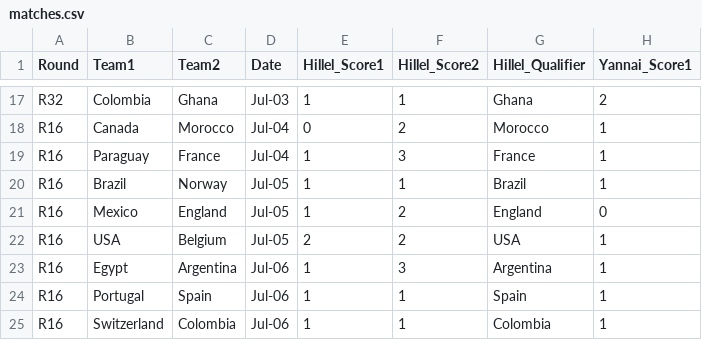
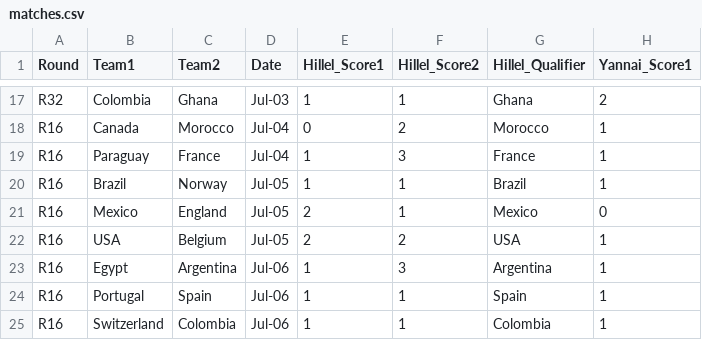
Before and after one commit to hillel9/popup-theming, a CSV file: mondial26/matches.csv, drawn as a sheet; only a part is shown, gaps mark what is left out; the diff names each change by its address in the sheet, - before the commit and + after, or states it on an @@ line.

```diff
--- a/mondial26/matches.csv
+++ b/mondial26/matches.csv
-E21 (Hillel_Score1): 1
+E21 (Hillel_Score1): 2
-F21 (Hillel_Score2): 2
+F21 (Hillel_Score2): 1
-G21 (Hillel_Qualifier): England
+G21 (Hillel_Qualifier): Mexico
```
